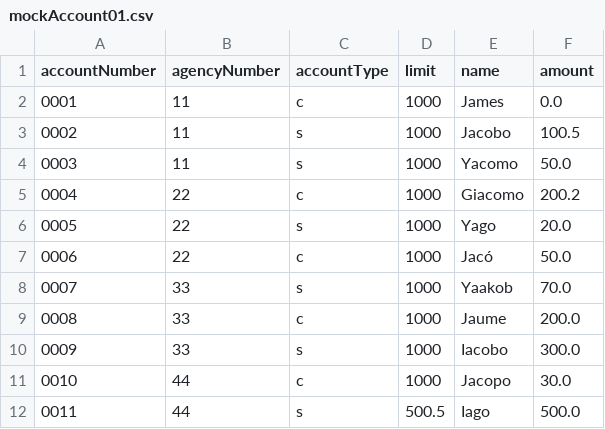
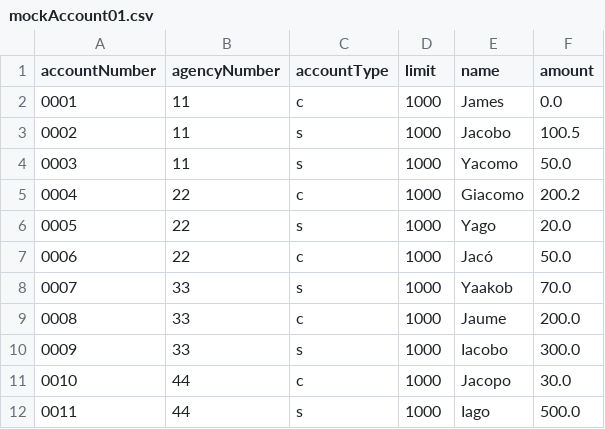
Before and after one commit to segodimor2d2/renewjava01, a CSV file: mockAccount01.csv, drawn as a sheet.

```diff
--- a/mockAccount01.csv
+++ b/mockAccount01.csv
@@ -11,2 +11,2 @@ accountNumber,agencyNumber,accountType,limit,name,amount
 0010,44,c,1000,Jacopo,30.0
-0011,44,s,500.5,Iago,500.0
+0011,44,s,1000,Iago,500.0
```
Also changed, not shown: mockAccount02.csv, 4 other files.
